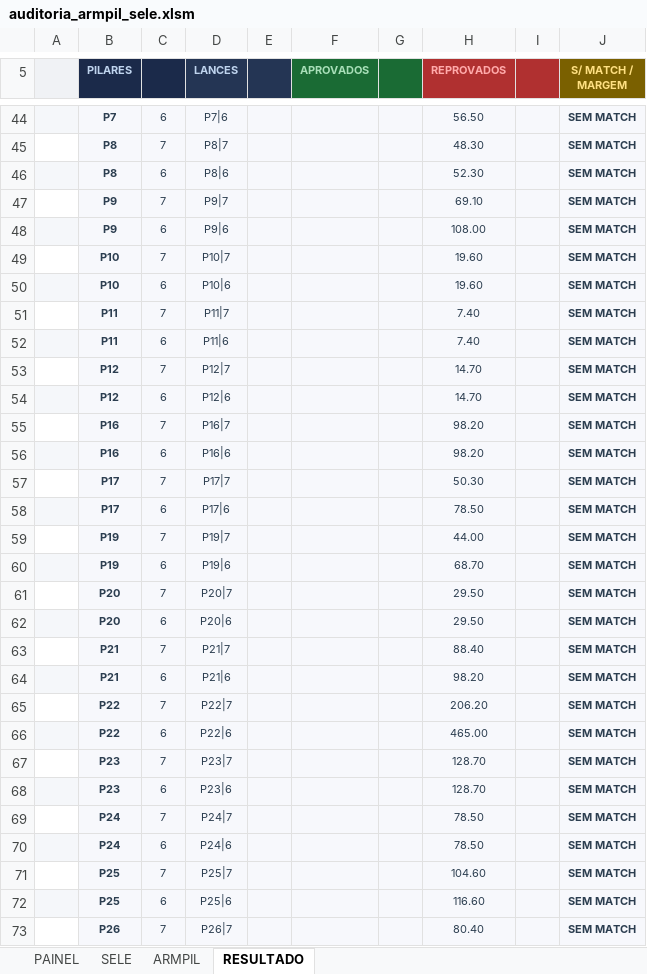
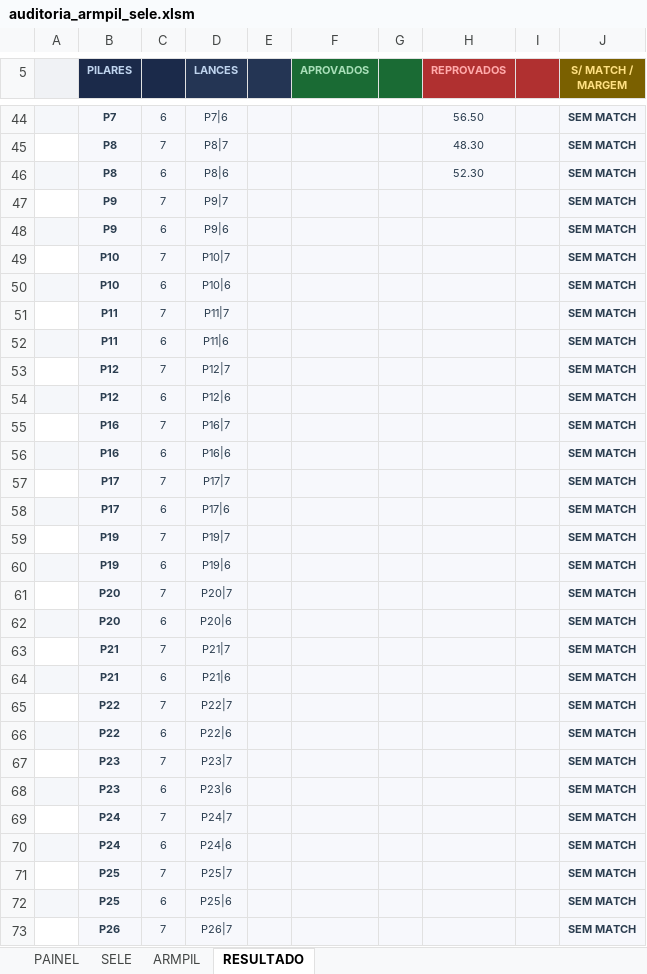
Before and after one commit to neuxxkk/tqs-automation, an Excel workbook: audit/auditoria_armpil_sele.xlsm, sheet RESULTADO, drawn as a sheet; only a part is shown, gaps mark what is left out; values as stored, in another font and other column widths than the file's, no borders; conditional formats not drawn; the diff covers the shown part only; the diff names each change by its address in the sheet, - before the commit and + after, or states it on an @@ line.

```diff
--- a/audit/auditoria_armpil_sele.xlsm (sheet RESULTADO)
+++ b/audit/auditoria_armpil_sele.xlsm (sheet RESULTADO)
-H47 (REPROVADOS): 69.10
+H47 (REPROVADOS): (empty)
-H48 (REPROVADOS): 108.00
+H48 (REPROVADOS): (empty)
-H49:H50 (REPROVADOS): 19.60
+H49:H50 (REPROVADOS): (empty)
-H51:H52 (REPROVADOS): 7.40
+H51:H52 (REPROVADOS): (empty)
-H53:H54 (REPROVADOS): 14.70
+H53:H54 (REPROVADOS): (empty)
-H55:H56 (REPROVADOS): 98.20
+H55:H56 (REPROVADOS): (empty)
-H57 (REPROVADOS): 50.30
+H57 (REPROVADOS): (empty)
-H58 (REPROVADOS): 78.50
+H58 (REPROVADOS): (empty)
-H59 (REPROVADOS): 44.00
+H59 (REPROVADOS): (empty)
-H60 (REPROVADOS): 68.70
+H60 (REPROVADOS): (empty)
-H61:H62 (REPROVADOS): 29.50
+H61:H62 (REPROVADOS): (empty)
-H63 (REPROVADOS): 88.40
+H63 (REPROVADOS): (empty)
-H64 (REPROVADOS): 98.20
+H64 (REPROVADOS): (empty)
-H65 (REPROVADOS): 206.20
+H65 (REPROVADOS): (empty)
-H66 (REPROVADOS): 465.00
+H66 (REPROVADOS): (empty)
-H67:H68 (REPROVADOS): 128.70
+H67:H68 (REPROVADOS): (empty)
-H69:H70 (REPROVADOS): 78.50
+H69:H70 (REPROVADOS): (empty)
-H71 (REPROVADOS): 104.60
+H71 (REPROVADOS): (empty)
-H72 (REPROVADOS): 116.60
+H72 (REPROVADOS): (empty)
-H73 (REPROVADOS): 80.40
+H73 (REPROVADOS): (empty)
```
Also changed, not shown: 1 added row, 1 removed row and 245 edited cells elsewhere in this sheet, sheet SELE, sheet PAINEL, sheet ARMPIL, charts or pictures, 3 other files.
